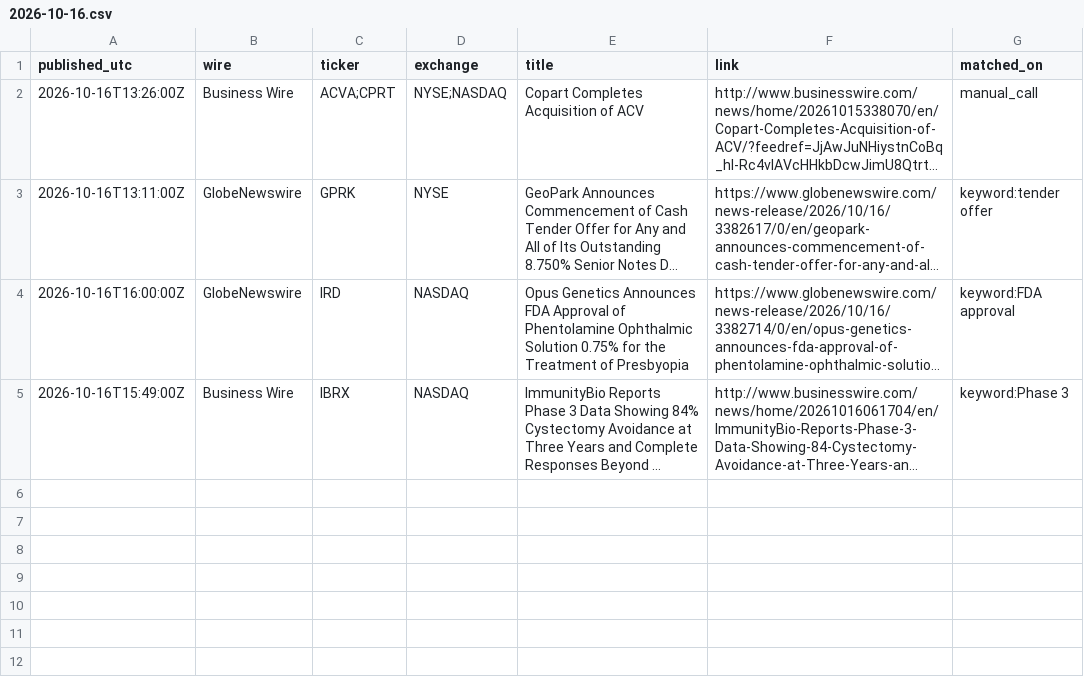
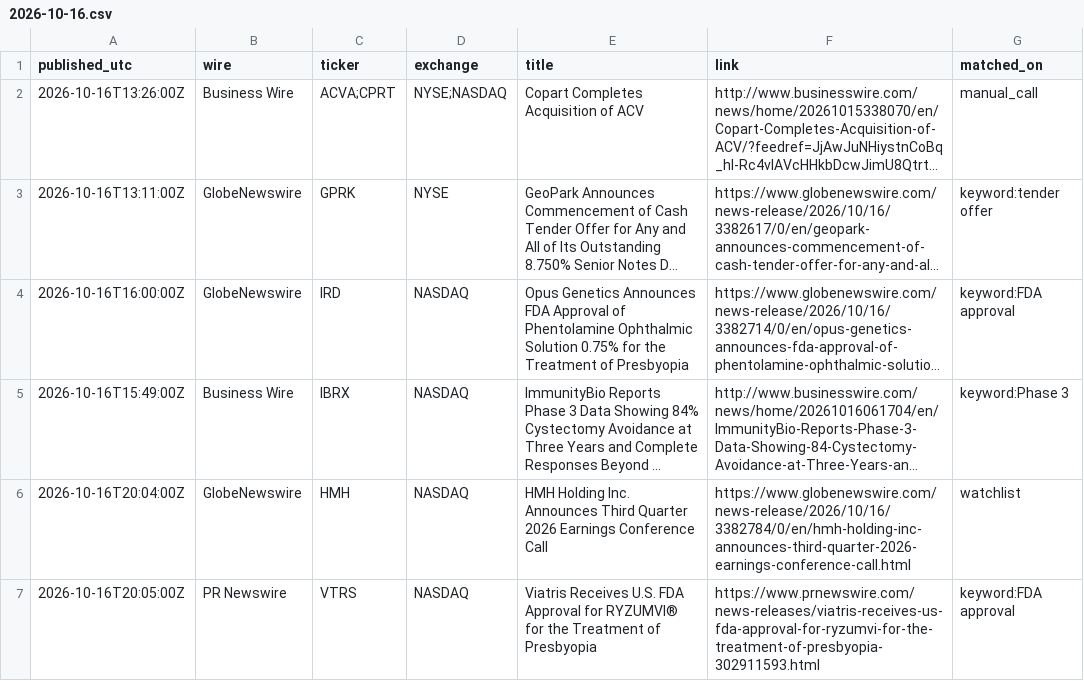
Before and after one commit to astonmonnach/signal-research, a CSV file: data/press/2026-10-16.csv, drawn as a sheet; long unchanged cells end in …; the diff names each change by its address in the sheet, - before the commit and + after, or states it on an @@ line.

Commit message:
press wires 2026-10-16T20:19Z

```diff
--- a/data/press/2026-10-16.csv
+++ b/data/press/2026-10-16.csv
+row 6: 2026-10-16T20:04:00Z | GlobeNewswire | HMH | NASDAQ | HMH Holding Inc. Announces Third Quarter 2026 Earnings Conference Call | https://www.globenewswire.com/news-release/2026/10/16/3382784/0/en/hmh-holding-inc-announces-third-quarter-2026-earnings-conference-call.html | watchlist
+row 7: 2026-10-16T20:05:00Z | PR Newswire | VTRS | NASDAQ | Viatris Receives U.S. FDA Approval for RYZUMVI® for the Treatment of Presbyopia | https://www.prnewswire.com/news-releases/viatris-receives-us-fda-approval-for-ryzumvi-for-the-treatment-of-presbyopia-302911593.html | keyword:FDA approval
```
Also changed, not shown: 3 other files.
